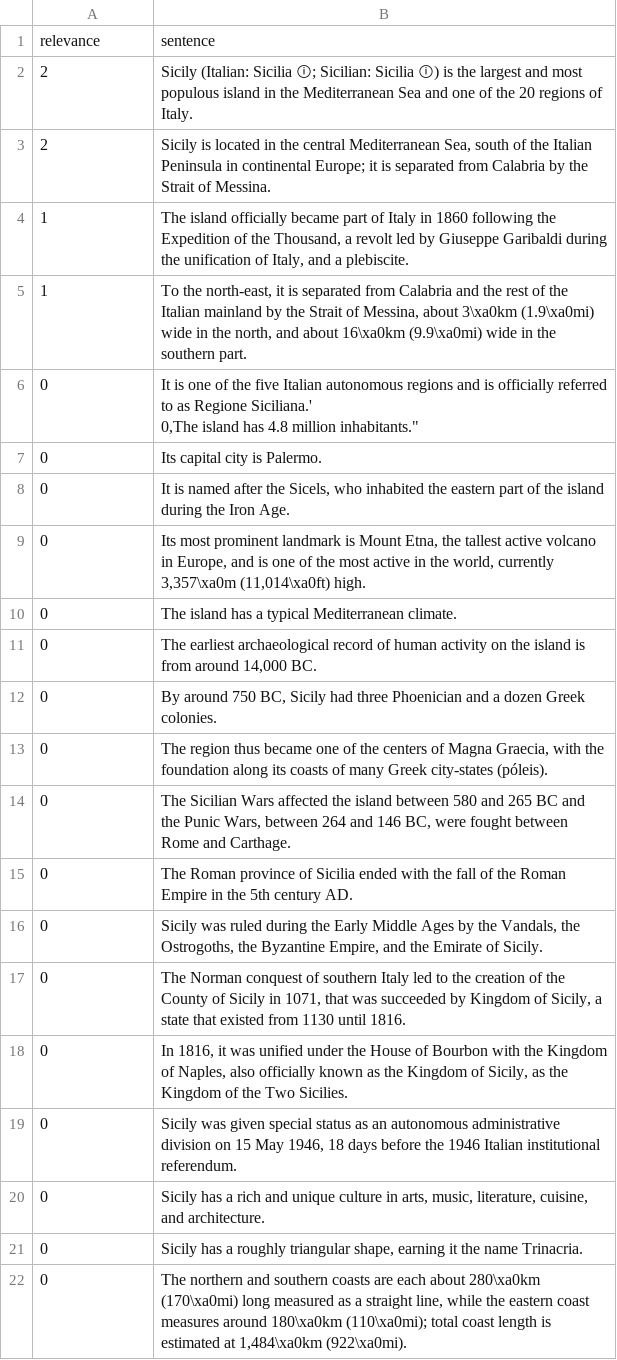
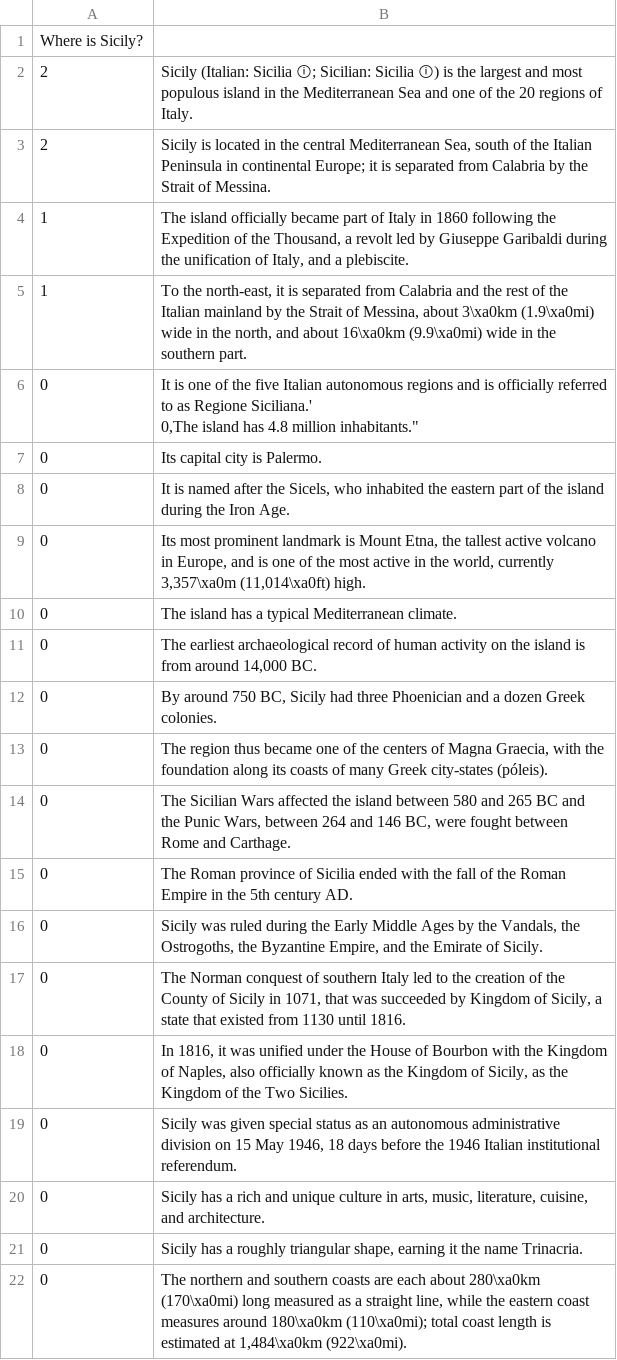
Before and after one commit to Giulio-Giulio/MeaningRepresentations, a CSV file: code/evaluation/whereissicily.csv, drawn as a sheet; removed rows and columns are numbered as before the commit, all else as after; the diff names each change by its address in the sheet, - before the commit and + after, or states it on an @@ line.

```diff
--- a/code/evaluation/whereissicily.csv
+++ b/code/evaluation/whereissicily.csv
-row 1: relevance | sentence
+row 1: Where is Sicily?
```
Also changed, not shown: code/evaluation/whatisasoftware.csv, code/evaluation/whendidtheberlinwallfall.csv, 4 other files.
